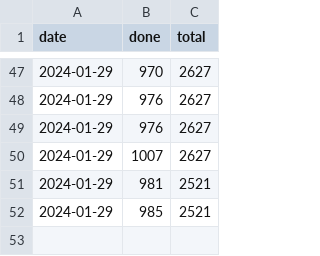
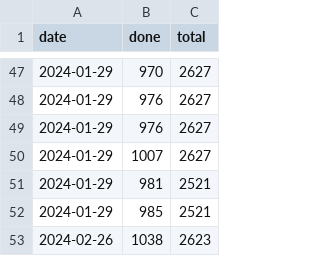
Before and after one commit to DaanQ42/roadmaps, a CSV file: progress.csv, drawn as a sheet; only a part is shown, gaps mark what is left out.

```diff
--- a/progress.csv
+++ b/progress.csv
@@ -52 +52,2 @@ date,done,total
 2024-01-29,985,2521
+2024-02-26,1038,2623
```
